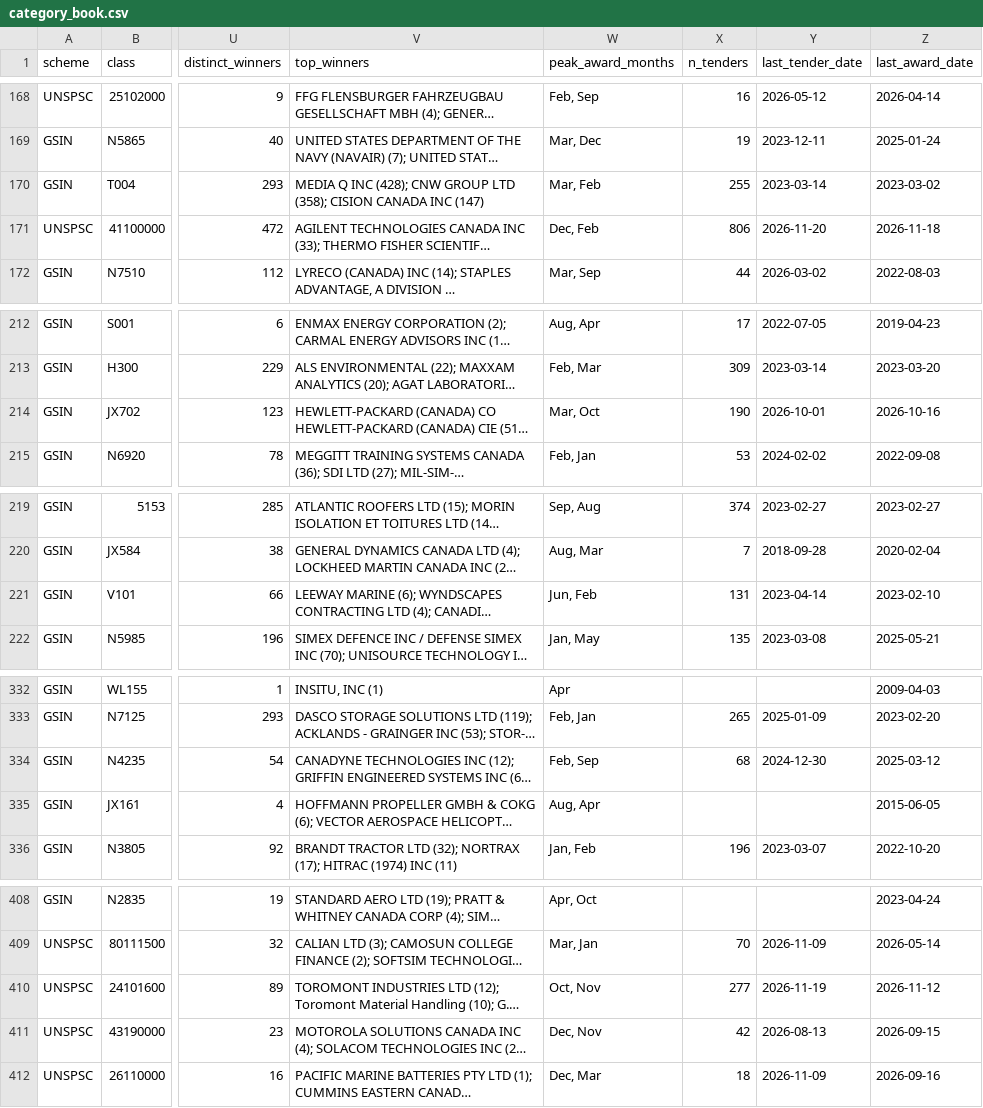
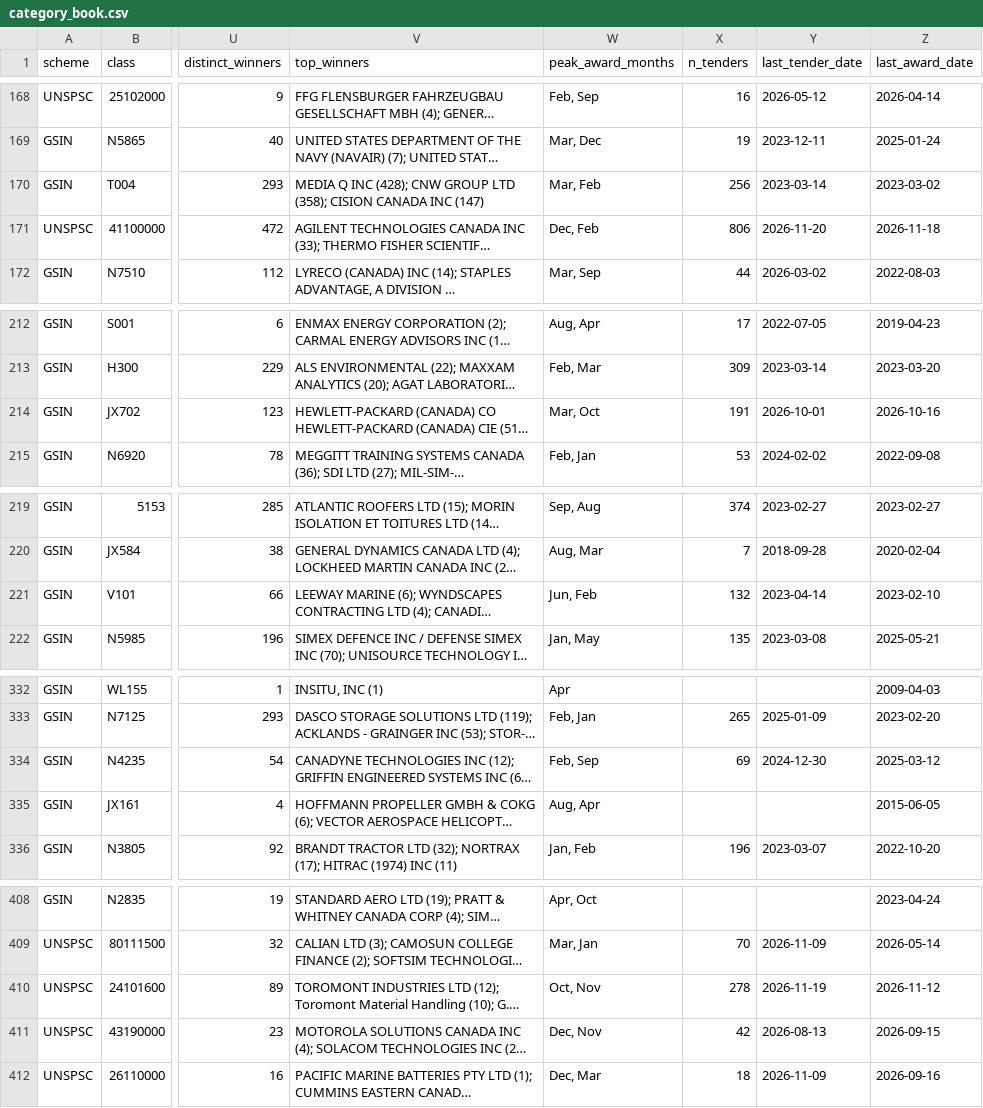
Before and after one commit to howellcolston-hash/herald-data, a CSV file: views/category_book.csv, drawn as a sheet; only a part is shown, gaps mark what is left out; long unchanged cells end in …; the diff covers the shown part only; the diff names each change by its address in the sheet, - before the commit and + after, or states it on an @@ line.

```diff
--- a/views/category_book.csv
+++ b/views/category_book.csv
-X170 (n_tenders): 255
+X170 (n_tenders): 256
-X214 (n_tenders): 190
+X214 (n_tenders): 191
-X221 (n_tenders): 131
+X221 (n_tenders): 132
-X334 (n_tenders): 68
+X334 (n_tenders): 69
-X410 (n_tenders): 277
+X410 (n_tenders): 278
```
Also changed, not shown: 14 edited cells elsewhere in this file, views/buyer_profiles.csv, views/counts.csv, 9 other files.
